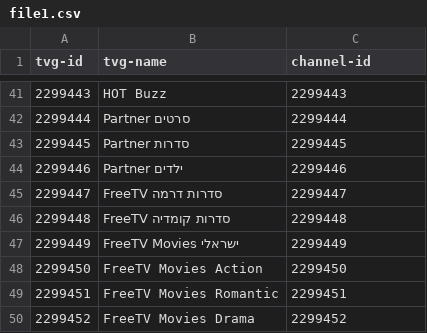
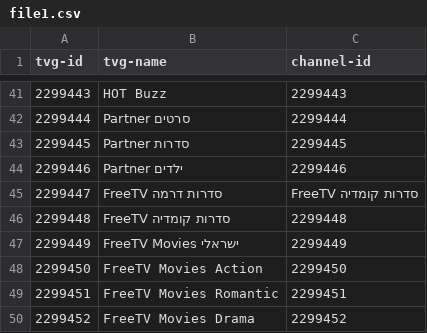
Before and after one commit to bmk1239/eagle, a CSV file: file1.csv, drawn as a sheet; only a part is shown, gaps mark what is left out.

Commit message:
Update file1.csv

```diff
--- a/file1.csv
+++ b/file1.csv
@@ -44,3 +44,3 @@ tvg-id,tvg-name,channel-id
 2299446,Partner ילדים,2299446
-2299447,FreeTV סדרות דרמה,2299447
+2299447,FreeTV סדרות דרמה,FreeTV סדרות קומדיה
 2299448,FreeTV סדרות קומדיה,2299448
```
